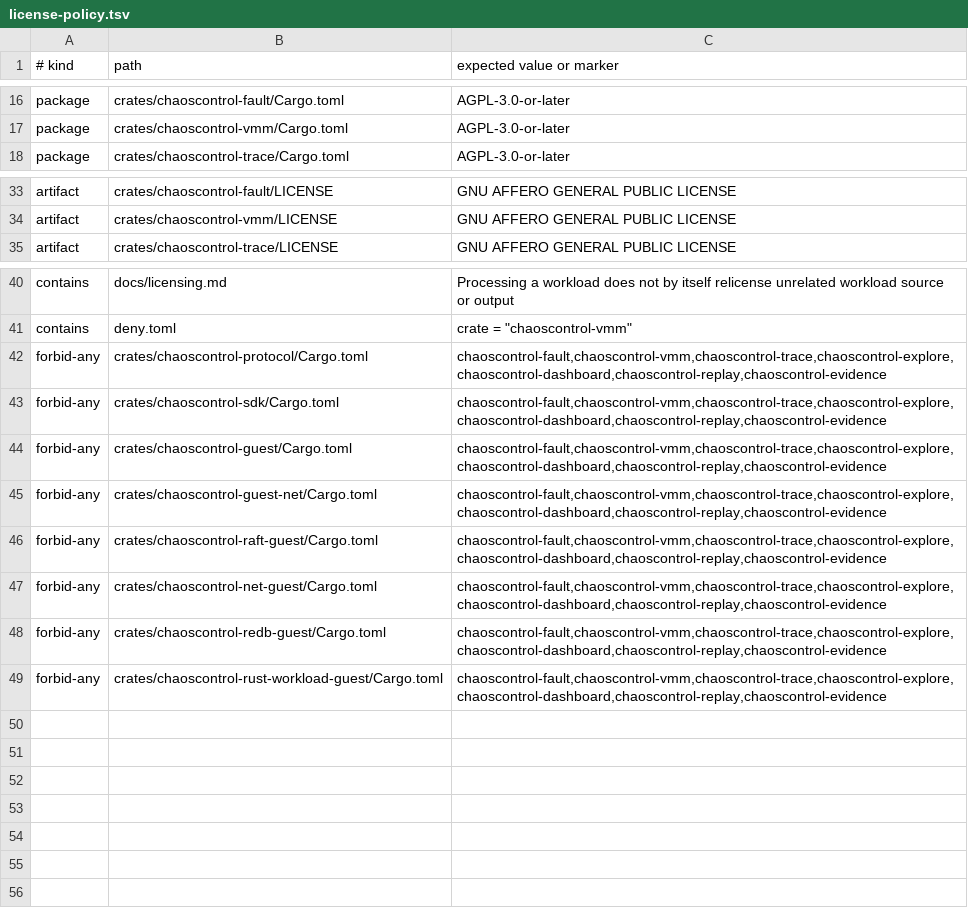
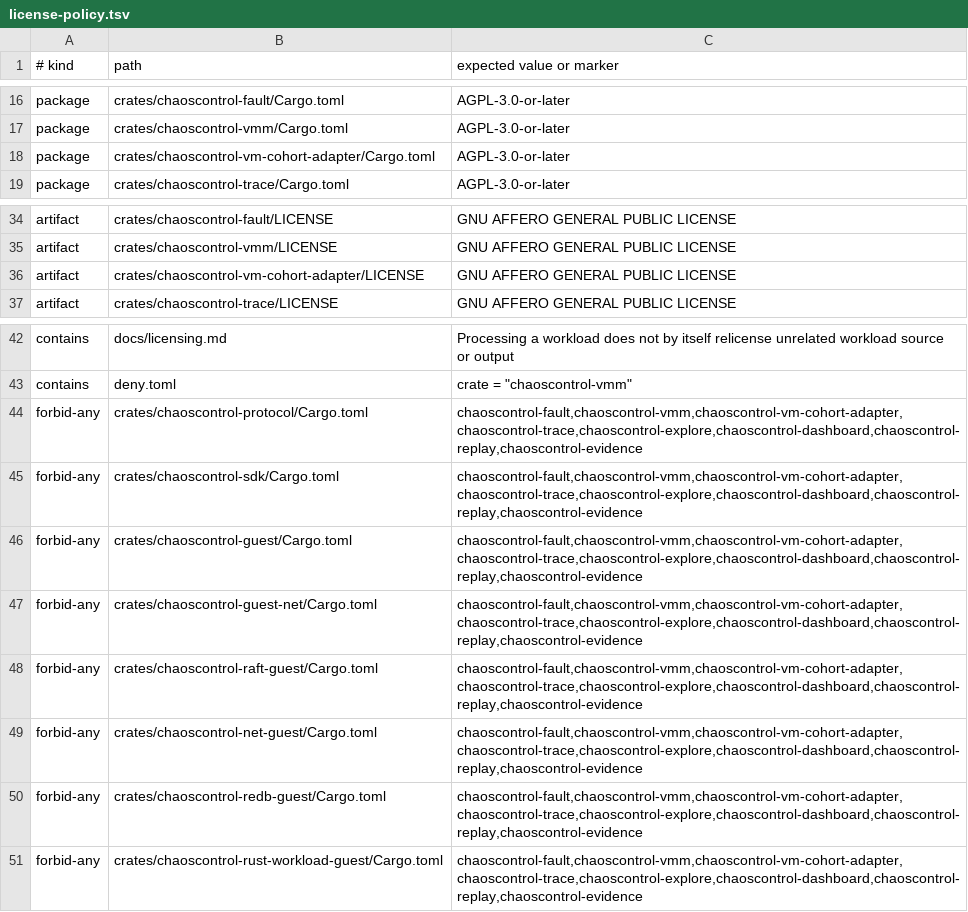
Before and after one commit to brittonr/chaoscontrol, a TSV file: license-policy.tsv, drawn as a sheet; only a part is shown, gaps mark what is left out.

Commit message:
adopt shared VM cohort mechanics without transferring authority

```diff
--- a/license-policy.tsv
+++ b/license-policy.tsv
@@ -17,2 +17,3 @@ package	crates/chaoscontrol-fault/Cargo.toml	AGPL-3.0-or-later
 package	crates/chaoscontrol-vmm/Cargo.toml	AGPL-3.0-or-later
+package	crates/chaoscontrol-vm-cohort-adapter/Cargo.toml	AGPL-3.0-or-later
 package	crates/chaoscontrol-trace/Cargo.toml	AGPL-3.0-or-later
@@ -34,2 +35,3 @@ artifact	crates/chaoscontrol-fault/LICENSE	GNU AFFERO GENERAL PUBLIC LICENSE
 artifact	crates/chaoscontrol-vmm/LICENSE	GNU AFFERO GENERAL PUBLIC LICENSE
+artifact	crates/chaoscontrol-vm-cohort-adapter/LICENSE	GNU AFFERO GENERAL PUBLIC LICENSE
 artifact	crates/chaoscontrol-trace/LICENSE	GNU AFFERO GENERAL PUBLIC LICENSE
@@ -41,9 +43,9 @@ contains	docs/licensing.md	Processing a workload does not by itself relicense un
 contains	deny.toml	crate = "chaoscontrol-vmm"
-forbid-any	crates/chaoscontrol-protocol/Cargo.toml	chaoscontrol-fault,chaoscontrol-vmm,chaoscontrol-trace,chaoscontrol-explore,chaoscontrol-dashboard,chaoscontrol-replay,chaoscontrol-evidence
-forbid-any	crates/chaoscontrol-sdk/Cargo.toml	chaoscontrol-fault,chaoscontrol-vmm,chaoscontrol-trace,chaoscontrol-explore,chaoscontrol-dashboard,chaoscontrol-replay,chaoscontrol-evidence
-forbid-any	crates/chaoscontrol-guest/Cargo.toml	chaoscontrol-fault,chaoscontrol-vmm,chaoscontrol-trace,chaoscontrol-explore,chaoscontrol-dashboard,chaoscontrol-replay,chaoscontrol-evidence
-forbid-any	crates/chaoscontrol-guest-net/Cargo.toml	chaoscontrol-fault,chaoscontrol-vmm,chaoscontrol-trace,chaoscontrol-explore,chaoscontrol-dashboard,chaoscontrol-replay,chaoscontrol-evidence
-forbid-any	crates/chaoscontrol-raft-guest/Cargo.toml	chaoscontrol-fault,chaoscontrol-vmm,chaoscontrol-trace,chaoscontrol-explore,chaoscontrol-dashboard,chaoscontrol-replay,chaoscontrol-evidence
-forbid-any	crates/chaoscontrol-net-guest/Cargo.toml	chaoscontrol-fault,chaoscontrol-vmm,chaoscontrol-trace,chaoscontrol-explore,chaoscontrol-dashboard,chaoscontrol-replay,chaoscontrol-evidence
-forbid-any	crates/chaoscontrol-redb-guest/Cargo.toml	chaoscontrol-fault,chaoscontrol-vmm,chaoscontrol-trace,chaoscontrol-explore,chaoscontrol-dashboard,chaoscontrol-replay,chaoscontrol-evidence
-forbid-any	crates/chaoscontrol-rust-workload-guest/Cargo.toml	chaoscontrol-fault,chaoscontrol-vmm,chaoscontrol-trace,chaoscontrol-explore,chaoscontrol-dashboard,chaoscontrol-replay,chaoscontrol-evidence
+forbid-any	crates/chaoscontrol-protocol/Cargo.toml	chaoscontrol-fault,chaoscontrol-vmm,chaoscontrol-vm-cohort-adapter,chaoscontrol-trace,chaoscontrol-explore,chaoscontrol-dashboard,chaoscontrol-replay,chaoscontrol-evidence
+forbid-any	crates/chaoscontrol-sdk/Cargo.toml	chaoscontrol-fault,chaoscontrol-vmm,chaoscontrol-vm-cohort-adapter,chaoscontrol-trace,chaoscontrol-explore,chaoscontrol-dashboard,chaoscontrol-replay,chaoscontrol-evidence
+forbid-any	crates/chaoscontrol-guest/Cargo.toml	chaoscontrol-fault,chaoscontrol-vmm,chaoscontrol-vm-cohort-adapter,chaoscontrol-trace,chaoscontrol-explore,chaoscontrol-dashboard,chaoscontrol-replay,chaoscontrol-evidence
+forbid-any	crates/chaoscontrol-guest-net/Cargo.toml	chaoscontrol-fault,chaoscontrol-vmm,chaoscontrol-vm-cohort-adapter,chaoscontrol-trace,chaoscontrol-explore,chaoscontrol-dashboard,chaoscontrol-replay,chaoscontrol-evidence
+forbid-any	crates/chaoscontrol-raft-guest/Cargo.toml	chaoscontrol-fault,chaoscontrol-vmm,chaoscontrol-vm-cohort-adapter,chaoscontrol-trace,chaoscontrol-explore,chaoscontrol-dashboard,chaoscontrol-replay,chaoscontrol-evidence
+forbid-any	crates/chaoscontrol-net-guest/Cargo.toml	chaoscontrol-fault,chaoscontrol-vmm,chaoscontrol-vm-cohort-adapter,chaoscontrol-trace,chaoscontrol-explore,chaoscontrol-dashboard,chaoscontrol-replay,chaoscontrol-evidence
+forbid-any	crates/chaoscontrol-redb-guest/Cargo.toml	chaoscontrol-fault,chaoscontrol-vmm,chaoscontrol-vm-cohort-adapter,chaoscontrol-trace,chaoscontrol-explore,chaoscontrol-dashboard,chaoscontrol-replay,chaoscontrol-evidence
+forbid-any	crates/chaoscontrol-rust-workload-guest/Cargo.toml	chaoscontrol-fault,chaoscontrol-vmm,chaoscontrol-vm-cohort-adapter,chaoscontrol-trace,chaoscontrol-explore,chaoscontrol-dashboard,chaoscontrol-replay,chaoscontrol-evidence
```
Also changed, not shown: 43 other files.
